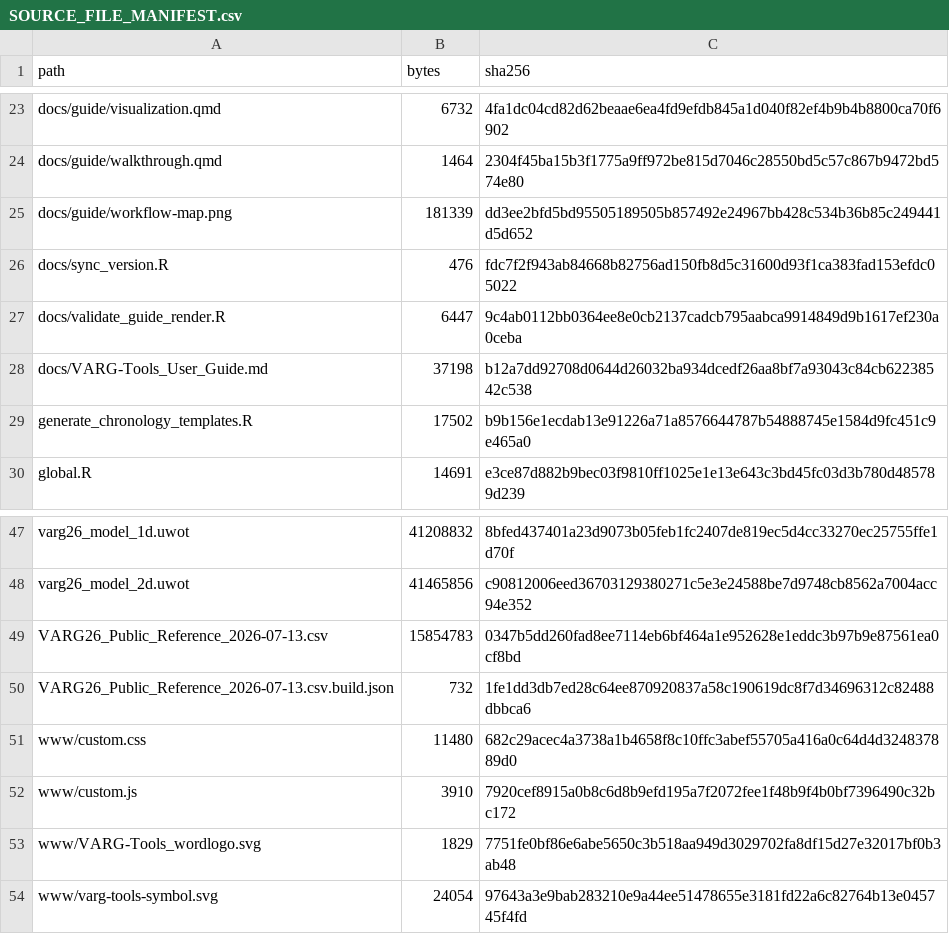
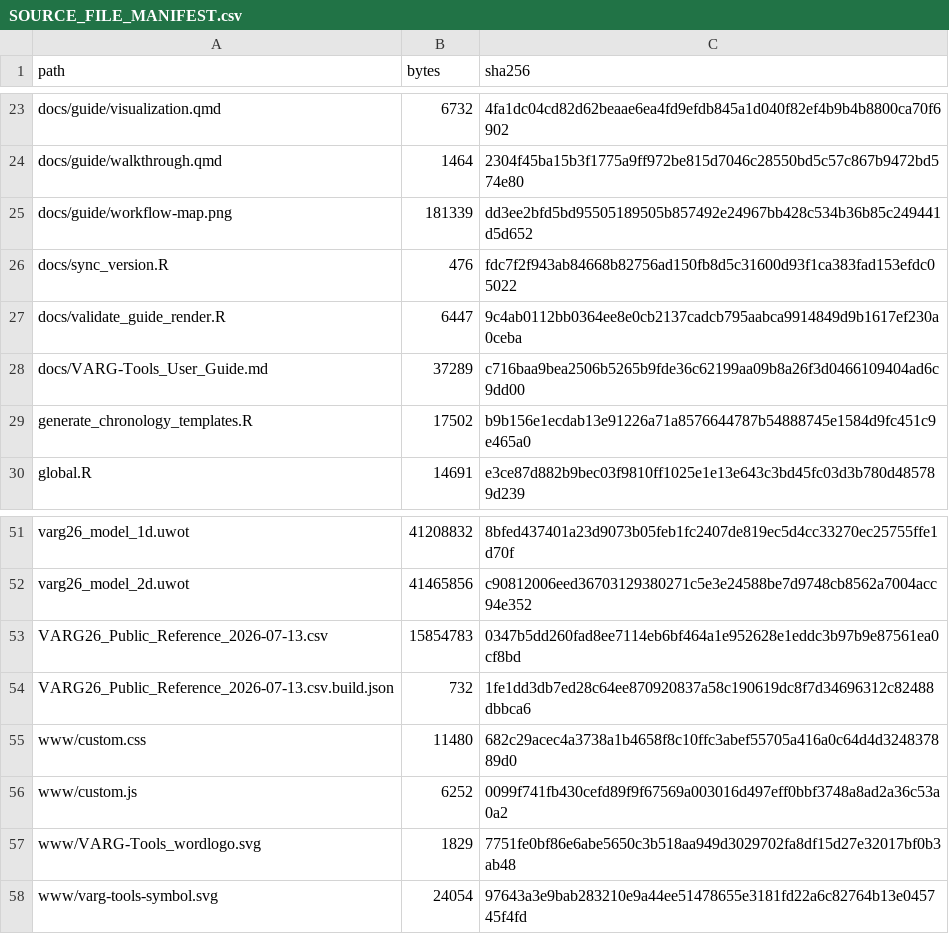
Before and after one commit to MatthewBolton/VARG-Tools, a CSV file: SOURCE_FILE_MANIFEST.csv, drawn as a sheet; only a part is shown, gaps mark what is left out; the diff covers the shown part only.

```diff
--- a/SOURCE_FILE_MANIFEST.csv
+++ b/SOURCE_FILE_MANIFEST.csv
@@ -27,3 +27,3 @@
 "docs/validate_guide_render.R","6447","9c4ab0112bb0364ee8e0cb2137cadcb795aabca9914849d9b1617ef230a0ceba"
-"docs/VARG-Tools_User_Guide.md","37198","b12a7dd92708d0644d26032ba934dcedf26aa8bf7a93043c84cb62238542c538"
+"docs/VARG-Tools_User_Guide.md","37289","c716baa9bea2506b5265b9fde36c62199aa09b8a26f3d0466109404ad6c9dd00"
 "generate_chronology_templates.R","17502","b9b156e1ecdab13e91226a71a8576644787b54888745e1584d9fc451c9e465a0"
@@ -51,3 +55,3 @@
 "www/custom.css","11480","682c29acec4a3738a1b4658f8c10ffc3abef55705a416a0c64d4d324837889d0"
-"www/custom.js","3910","7920cef8915a0b8c6d8b9efd195a7f2072fee1f48b9f4b0bf7396490c32bc172"
+"www/custom.js","6252","0099f741fb430cefd89f9f67569a003016d497eff0bbf3748a8ad2a36c53a0a2"
 "www/VARG-Tools_wordlogo.svg","1829","7751fe0bf86e6abe5650c3b518aa949d3029702fa8df15d27e32017bf0b3ab48"
```
Also changed, not shown: 4 added rows and 12 edited cells elsewhere in this file, 13 other files.
